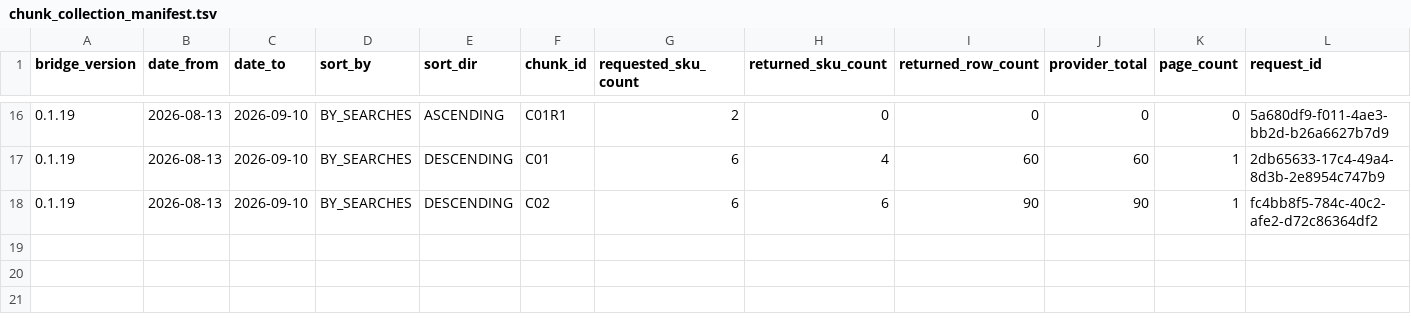
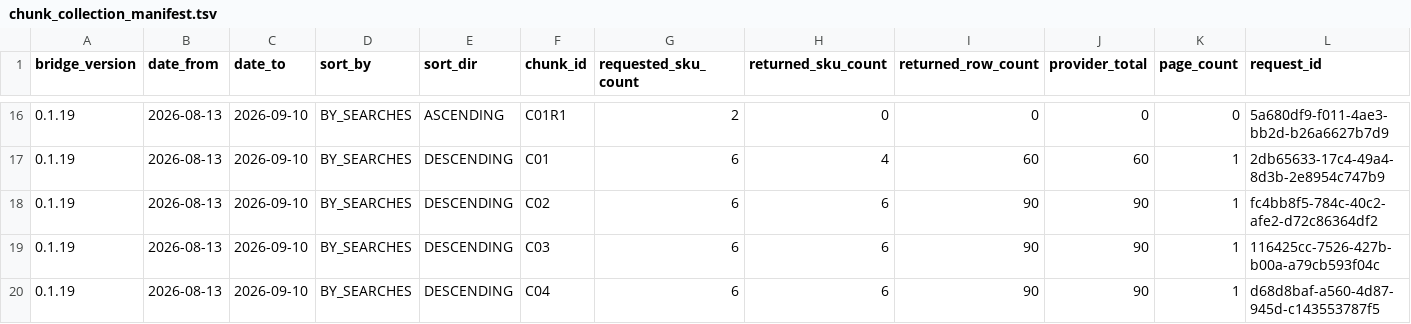
Before and after one commit to MaksimUnimax/blood_sand, a TSV file: продажи/статистика/ozon/raw/2026-08-13_2026-09-10/chunk_collection_manifest.tsv, drawn as a sheet; only a part is shown, gaps mark what is left out; rows hold the shown columns only; the diff names each change by its address in the sheet, - before the commit and + after, or states it on an @@ line.

Commit message:
data(ozon): register BY_SEARCHES DESC C03-C04

```diff
--- a/продажи/статистика/ozon/raw/2026-08-13_2026-09-10/chunk_collection_manifest.tsv
+++ b/продажи/статистика/ozon/raw/2026-08-13_2026-09-10/chunk_collection_manifest.tsv
+row 19: 0.1.19 | 2026-08-13 | 2026-09-10 | BY_SEARCHES | DESCENDING | C03 | 6 | 6 | 90 | 90 | 1 | 116425cc-7526-427b-b00a-a79cb593f04c
+row 20: 0.1.19 | 2026-08-13 | 2026-09-10 | BY_SEARCHES | DESCENDING | C04 | 6 | 6 | 90 | 90 | 1 | d68d8baf-a560-4d87-945d-c143553787f5
```
